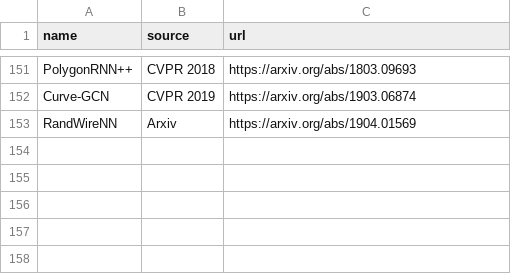
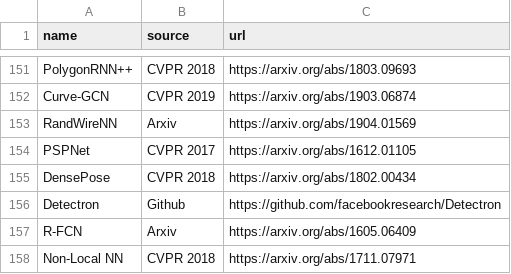
Before and after one commit to elvisyjlin/deep-learning-chronicles, a CSV file: scripts/data.csv, drawn as a sheet; only a part is shown, gaps mark what is left out.

```diff
--- a/scripts/data.csv
+++ b/scripts/data.csv
@@ -153 +153,6 @@ Curve-GCN,CVPR 2019,https://arxiv.org/abs/1903.06874
 RandWireNN,Arxiv,https://arxiv.org/abs/1904.01569
+PSPNet,CVPR 2017,https://arxiv.org/abs/1612.01105
+DensePose,CVPR 2018,https://arxiv.org/abs/1802.00434
+Detectron,Github,https://github.com/facebookresearch/Detectron
+R-FCN,Arxiv,https://arxiv.org/abs/1605.06409
+Non-Local NN,CVPR 2018,https://arxiv.org/abs/1711.07971
```
Also changed, not shown: 2 other files.
